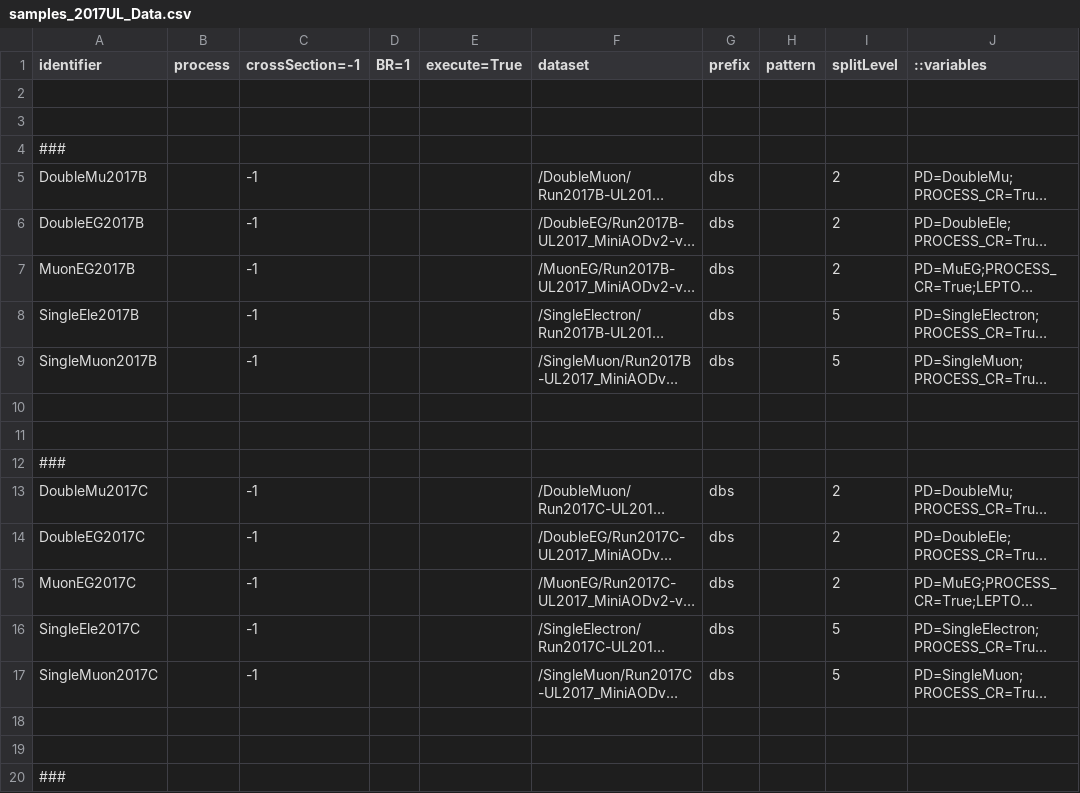
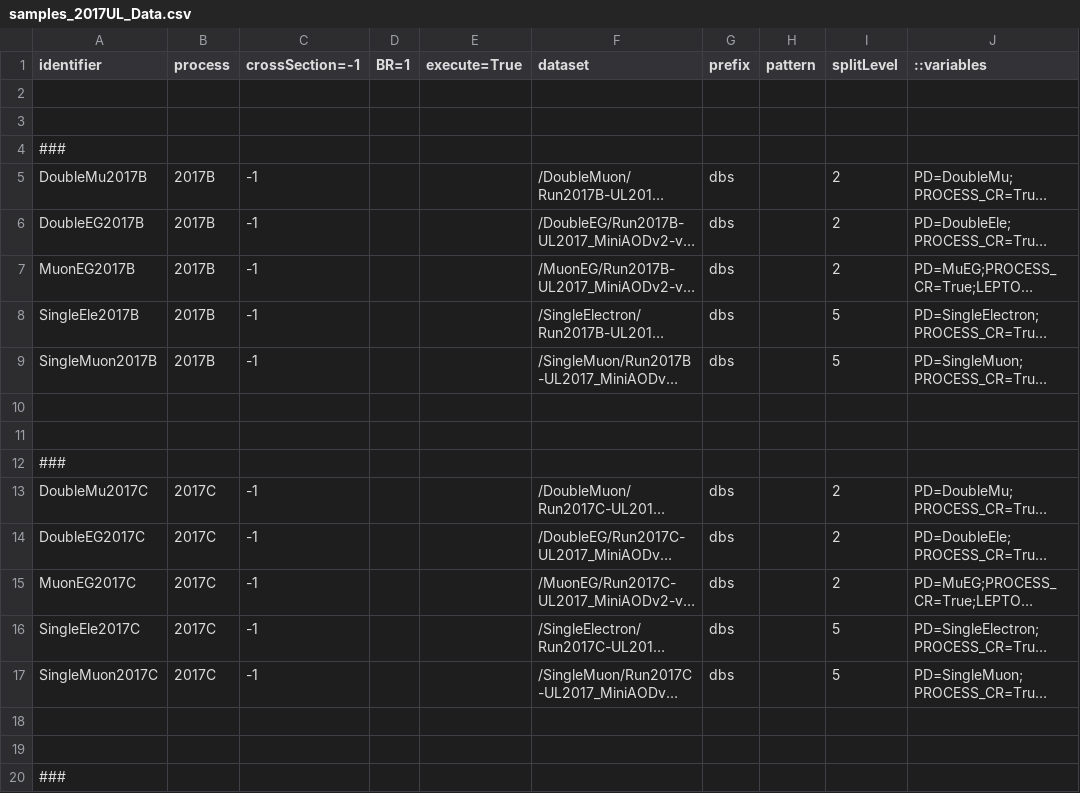
Before and after one commit to bellan/VVXAnalysis, a CSV file: Producers/python/samples_2017UL_Data.csv, drawn as a sheet; only a part is shown; long unchanged cells end in …; the diff covers the shown part only; the diff names each change by its address in the sheet, - before the commit and + after, or states it on an @@ line.

Commit message:
Added era group for data samples 2017-18

```diff
--- a/Producers/python/samples_2017UL_Data.csv
+++ b/Producers/python/samples_2017UL_Data.csv
-B5:B9 (process): (empty)
+B5:B9 (process): 2017B
-B13:B17 (process): (empty)
+B13:B17 (process): 2017C
```
Also changed, not shown: 15 edited cells elsewhere in this file, Producers/python/samples_2018UL_Data.csv.
